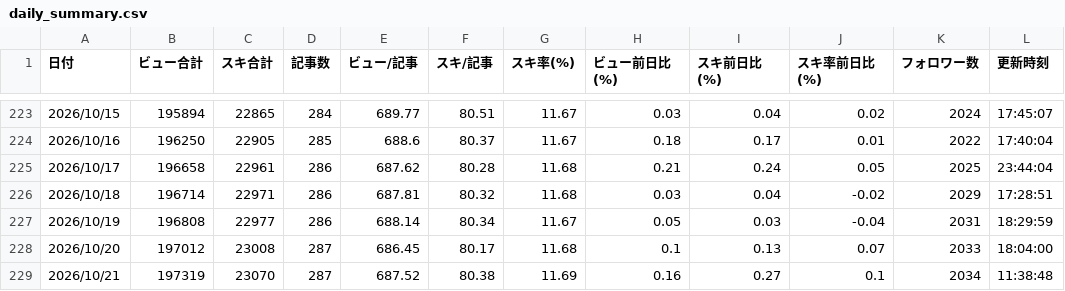
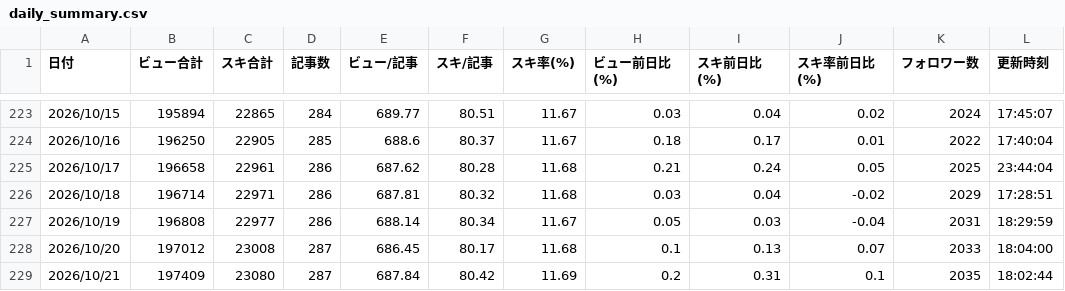
Before and after one commit to coolboylovegirl-byte/note-stats-dashboard, a CSV file: data/daily_summary.csv, drawn as a sheet; only a part is shown, gaps mark what is left out.

```diff
--- a/data/daily_summary.csv
+++ b/data/daily_summary.csv
@@ -228,2 +228,2 @@
 2026/10/20,197012,23008,287,686.45,80.17,11.68,0.1,0.13,0.07,2033,18:04:00
-2026/10/21,197319,23070,287,687.52,80.38,11.69,0.16,0.27,0.1,2034,11:38:48
+2026/10/21,197409,23080,287,687.84,80.42,11.69,0.2,0.31,0.1,2035,18:02:44
```
Also changed, not shown: data/followers.csv, data/monthly_summary.csv, 5 other files.
